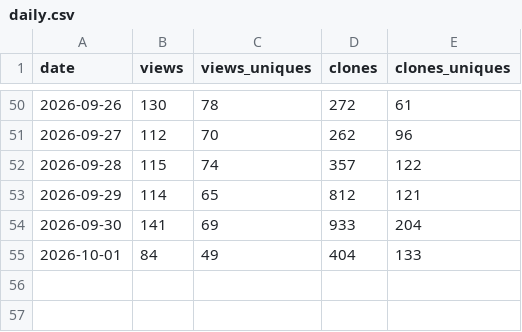
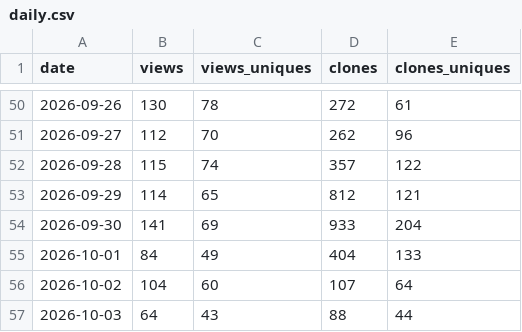
Before and after one commit to NomaDamas/CozyClay, a CSV file: .metrics/daily.csv, drawn as a sheet; only a part is shown, gaps mark what is left out; the diff names each change by its address in the sheet, - before the commit and + after, or states it on an @@ line.

Commit message:
chore(metrics): archive traffic for 2026-10-04

```diff
--- a/.metrics/daily.csv
+++ b/.metrics/daily.csv
+row 56: 2026-10-02 | 104 | 60 | 107 | 64
+row 57: 2026-10-03 | 64 | 43 | 88 | 44
```
Also changed, not shown: 3 other files.
